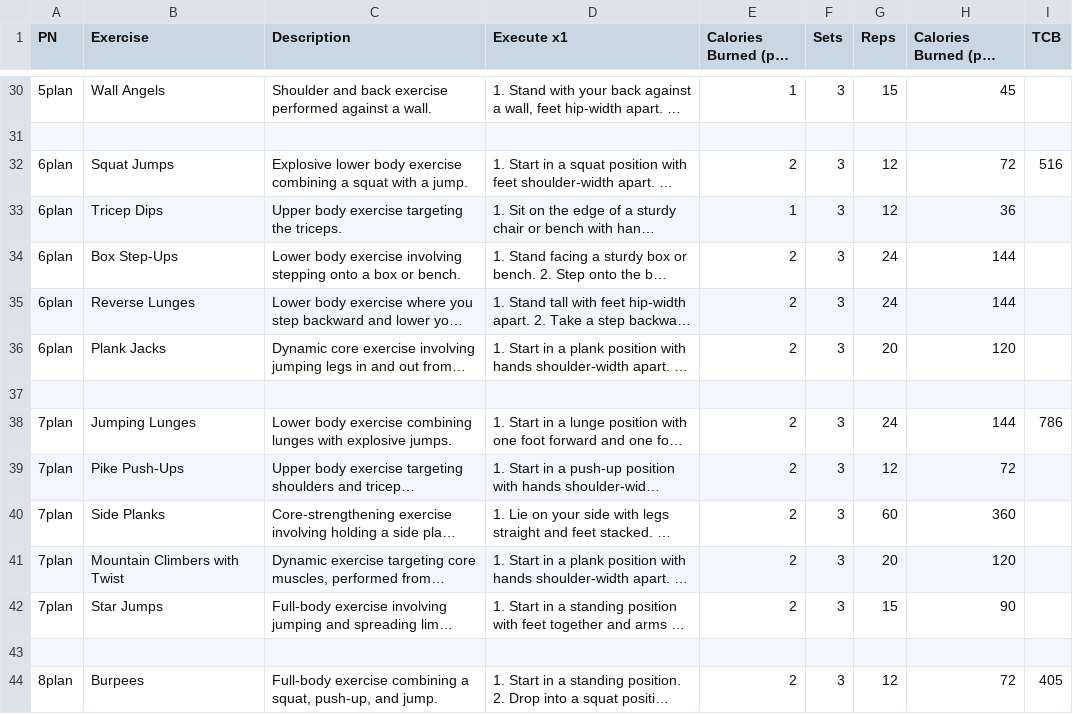
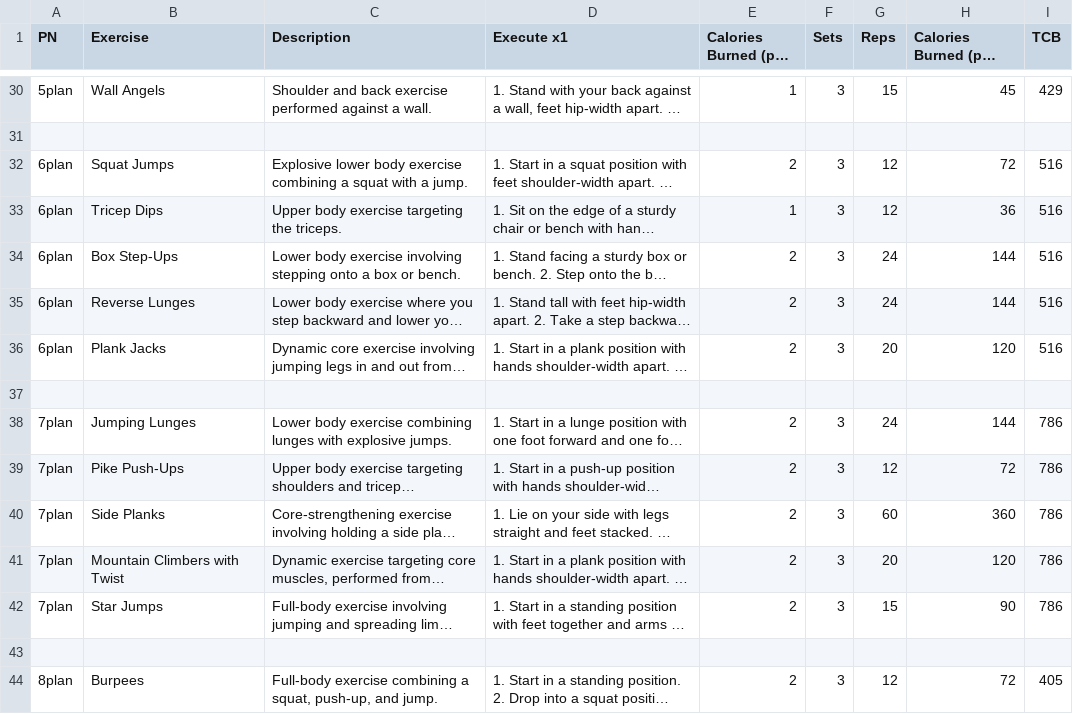
Before and after one commit to SDGP-93/FitFlow, a CSV file: ML/ML/WorkoutData.csv, drawn as a sheet; only a part is shown, gaps mark what is left out; long unchanged cells end in …; the diff covers the shown part only; the diff names each change by its address in the sheet, - before the commit and + after, or states it on an @@ line.

```diff
--- a/ML/ML/WorkoutData.csv
+++ b/ML/ML/WorkoutData.csv
-I30 (TCB): (empty)
+I30 (TCB): 429
-I33:I36 (TCB): (empty)
+I33:I36 (TCB): 516
-I39:I42 (TCB): (empty)
+I39:I42 (TCB): 786
```
Also changed, not shown: 43 edited cells elsewhere in this file, 2 other files.
